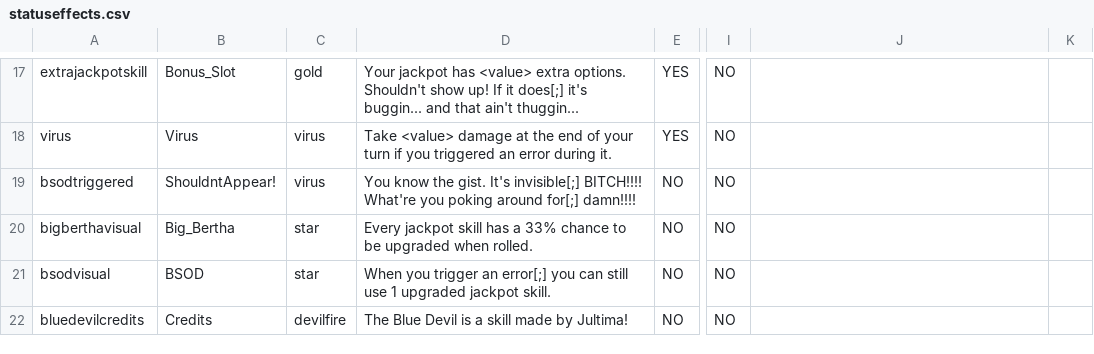
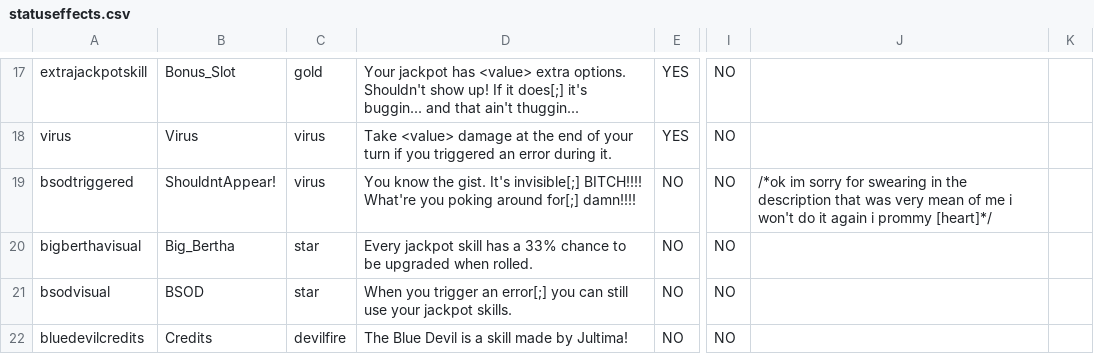
Before and after one commit to Polly224/pollymod, a CSV file: _append/data/text/statuseffects.csv, drawn as a sheet; only a part is shown, gaps mark what is left out; the diff names each change by its address in the sheet, - before the commit and + after, or states it on an @@ line.

```diff
--- a/_append/data/text/statuseffects.csv
+++ b/_append/data/text/statuseffects.csv
-J19: (empty)
+J19: /*ok im sorry for swearing in the description that was very mean of me i won't do it again i prommy [heart]*/
-D21: …still use 1 upgraded jackpot skill.
+D21: …still use your jackpot skills.
```
Also changed, not shown: _append/data/text/equipment.csv, _append/data/text/skills.csv, 9 other files.
